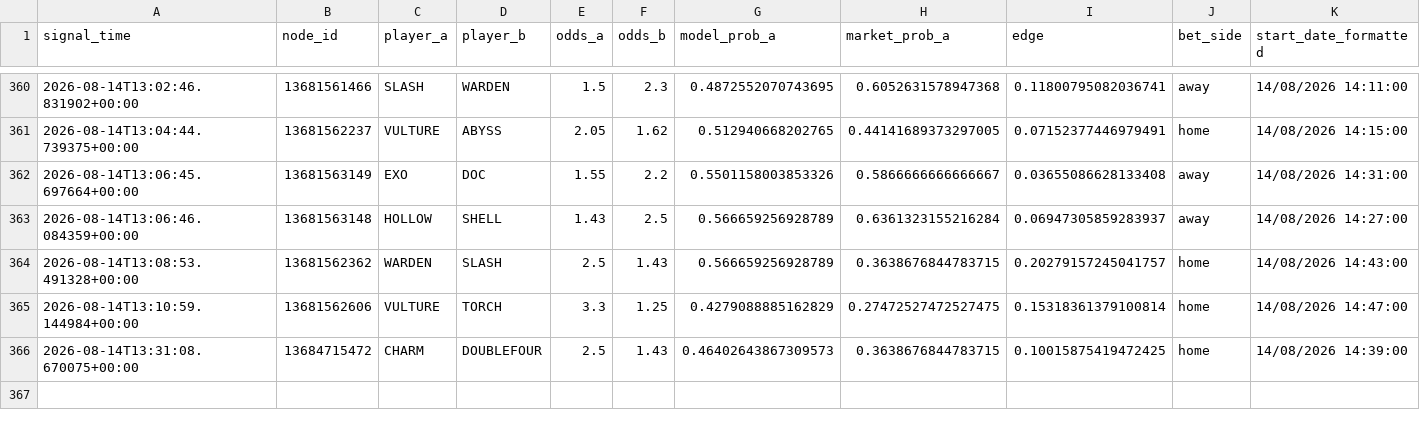
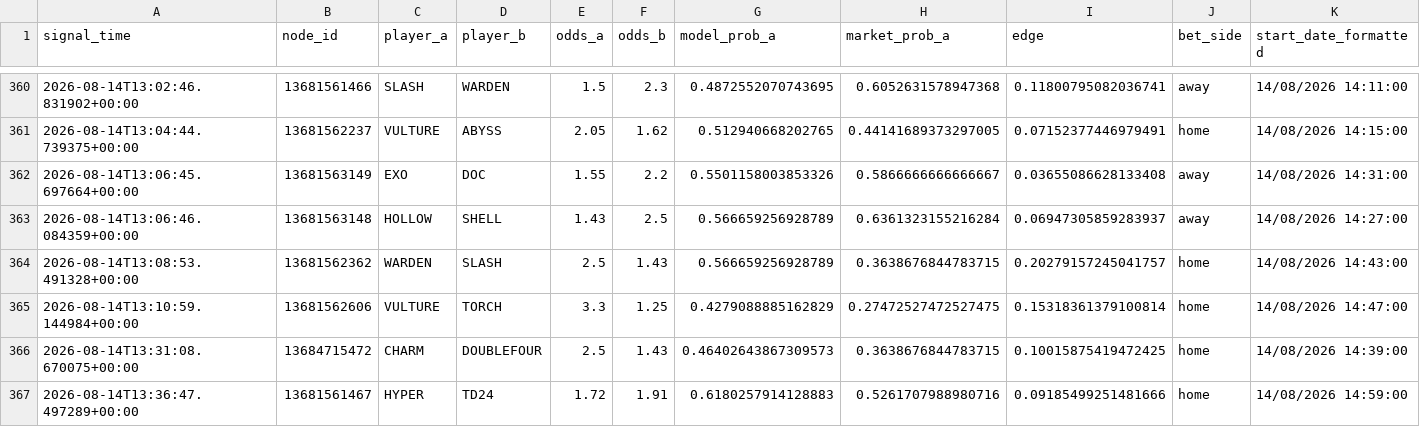
Before and after one commit to javarroba-cmd/proyecto-desde-cero, a CSV file: data/signals_log.csv, drawn as a sheet; only a part is shown, gaps mark what is left out; rows hold the shown columns only; the diff names each change by its address in the sheet, - before the commit and + after, or states it on an @@ line.

```diff
--- a/data/signals_log.csv
+++ b/data/signals_log.csv
+row 367: 2026-08-14T13:36:47.497289+00:00 | 13681561467 | HYPER | TD24 | 1.72 | 1.91 | 0.6180257914128883 | 0.5261707988980716 | 0.09185499251481666 | home | 14/08/2026 14:59:00
```
Also changed, not shown: 1 other file.
